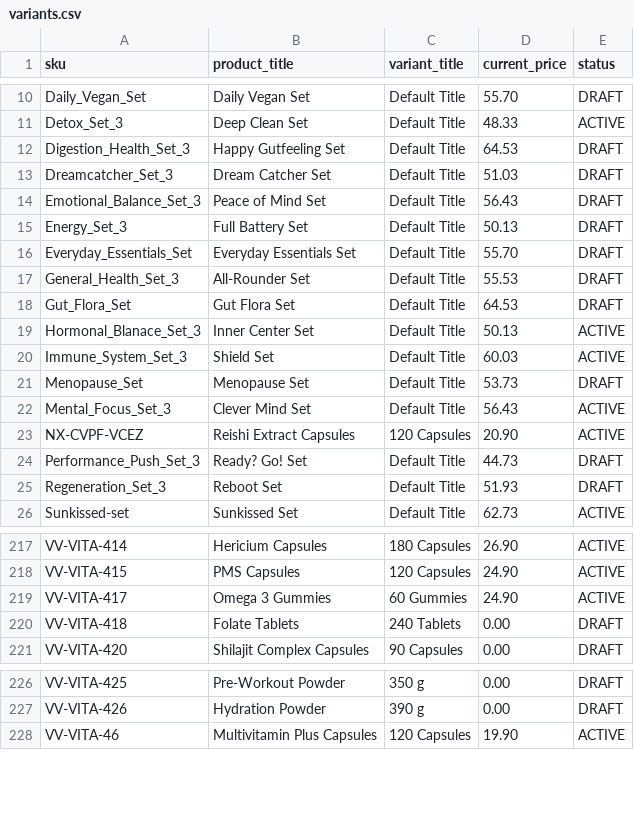
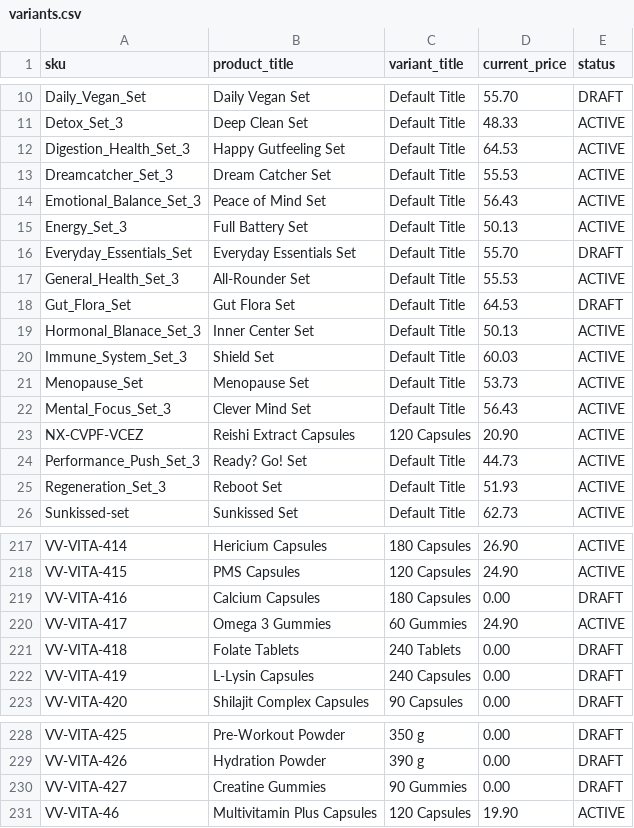
Before and after one commit to ennoenno98/OOSshopify, a CSV file: data/variants.csv, drawn as a sheet; only a part is shown, gaps mark what is left out; the diff covers the shown part only.

```diff
--- a/data/variants.csv
+++ b/data/variants.csv
@@ -11,8 +11,8 @@ Daily_Vegan_Set,Daily Vegan Set,Default Title,55.70,DRAFT
 Detox_Set_3,Deep Clean Set,Default Title,48.33,ACTIVE
-Digestion_Health_Set_3,Happy Gutfeeling Set,Default Title,64.53,DRAFT
-Dreamcatcher_Set_3,Dream Catcher Set,Default Title,51.03,DRAFT
-Emotional_Balance_Set_3,Peace of Mind Set,Default Title,56.43,DRAFT
-Energy_Set_3,Full Battery Set,Default Title,50.13,DRAFT
+Digestion_Health_Set_3,Happy Gutfeeling Set,Default Title,64.53,ACTIVE
+Dreamcatcher_Set_3,Dream Catcher Set,Default Title,55.53,ACTIVE
+Emotional_Balance_Set_3,Peace of Mind Set,Default Title,56.43,ACTIVE
+Energy_Set_3,Full Battery Set,Default Title,50.13,ACTIVE
 Everyday_Essentials_Set,Everyday Essentials Set,Default Title,55.70,DRAFT
-General_Health_Set_3,All-Rounder Set,Default Title,55.53,DRAFT
+General_Health_Set_3,All-Rounder Set,Default Title,55.53,ACTIVE
 Gut_Flora_Set,Gut Flora Set,Default Title,64.53,DRAFT
@@ -20,7 +20,7 @@ Hormonal_Blanace_Set_3,Inner Center Set,Default Title,50.13,ACTIVE
 Immune_System_Set_3,Shield Set,Default Title,60.03,ACTIVE
-Menopause_Set,Menopause Set,Default Title,53.73,DRAFT
+Menopause_Set,Menopause Set,Default Title,53.73,ACTIVE
 Mental_Focus_Set_3,Clever Mind Set,Default Title,56.43,ACTIVE
 NX-CVPF-VCEZ,Reishi Extract Capsules,120 Capsules,20.90,ACTIVE
-Performance_Push_Set_3,Ready? Go! Set,Default Title,44.73,DRAFT
-Regeneration_Set_3,Reboot Set,Default Title,51.93,DRAFT
+Performance_Push_Set_3,Ready? Go! Set,Default Title,44.73,ACTIVE
+Regeneration_Set_3,Reboot Set,Default Title,51.93,ACTIVE
 Sunkissed-set,Sunkissed Set,Default Title,62.73,ACTIVE
@@ -218,4 +218,6 @@ VV-VITA-414,Hericium Capsules,180 Capsules,26.90,ACTIVE
 VV-VITA-415,PMS Capsules,120 Capsules,24.90,ACTIVE
+VV-VITA-416,Calcium Capsules,180 Capsules,0.00,DRAFT
 VV-VITA-417,Omega 3 Gummies,60 Gummies,24.90,ACTIVE
 VV-VITA-418,Folate Tablets,240 Tablets,0.00,DRAFT
+VV-VITA-419,L-Lysin Capsules,240 Capsules,0.00,DRAFT
 VV-VITA-420,Shilajit Complex Capsules,90 Capsules,0.00,DRAFT
@@ -227,2 +229,3 @@ VV-VITA-425,Pre-Workout Powder,350 g,0.00,DRAFT
 VV-VITA-426,Hydration Powder,390 g,0.00,DRAFT
+VV-VITA-427,Creatine Gummies,90 Gummies,0.00,DRAFT
 VV-VITA-46,Multivitamin Plus Capsules,120 Capsules,19.90,ACTIVE
```
Also changed, not shown: 7 edited cells elsewhere in this file, results/episodes.csv, results/monthly.csv, 7 other files.
